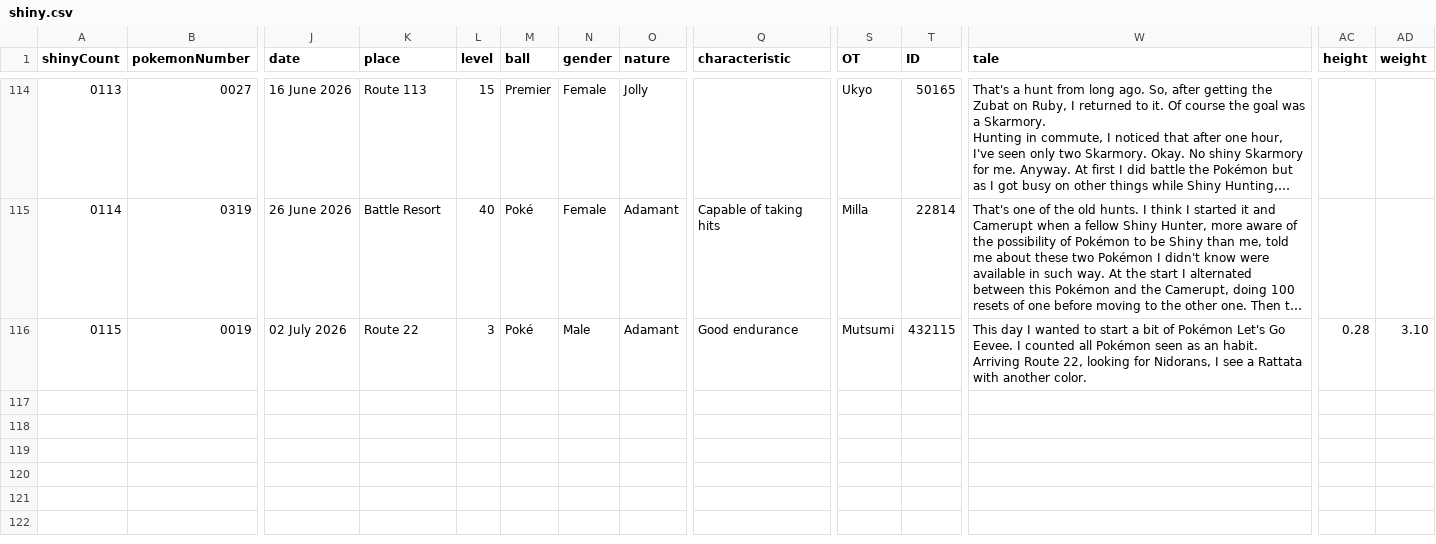
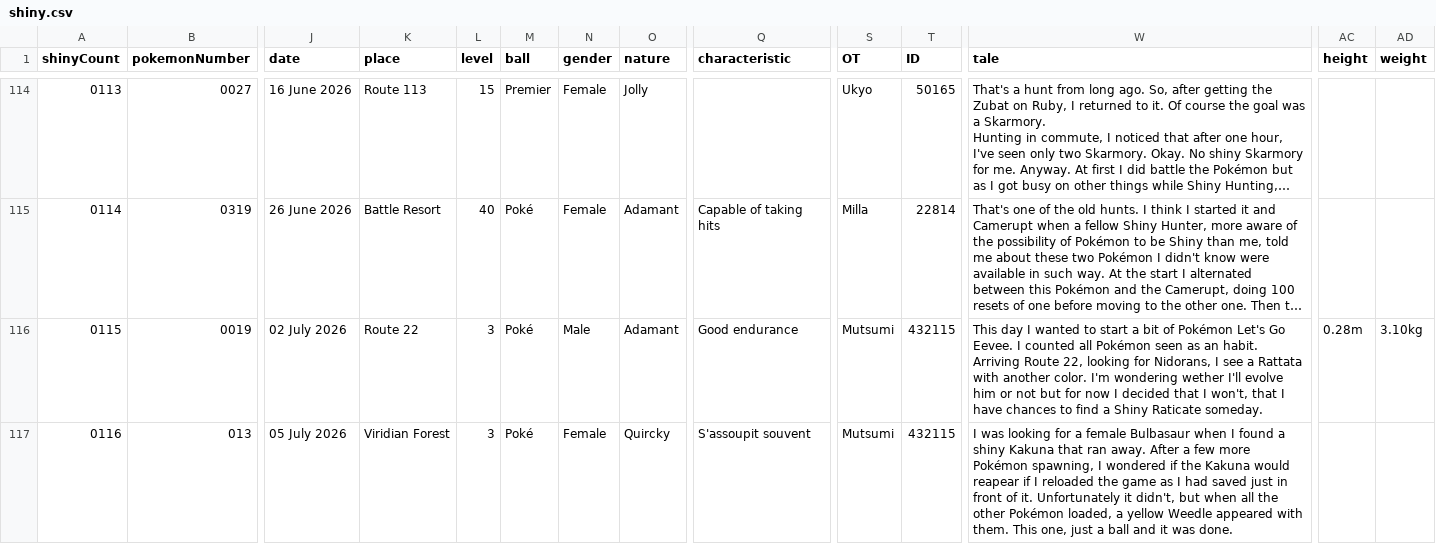
Before and after one commit to Atsumamori/atsumamori.github.io, a CSV file: _data/shiny.csv, drawn as a sheet; only a part is shown, gaps mark what is left out; long unchanged cells end in …; rows hold the shown columns only; the diff names each change by its address in the sheet, - before the commit and + after, or states it on an @@ line.

Commit message:
Add the Weedle that still have no name.

```diff
--- a/_data/shiny.csv
+++ b/_data/shiny.csv
-W116 (tale): …another color.
+W116 (tale): …another color. I'm wondering wether I'll evolve him or not but for now I decided that I won't, that I have chances to find a Shiny Raticate someday.
-AC116 (height): 0.28
+AC116 (height): 0.28m
-AD116 (weight): 3.10
+AD116 (weight): 3.10kg
+row 117: 0116 | 013 | 05 July 2026 | Viridian Forest | 3 | Poké | Female | Quircky | S'assoupit souvent | Mutsumi | 432115 | I was looking for a female Bulbasaur when I found a shiny Kakuna that ran away. After a few more Pokémon spawning, I wondered if the Kakuna would reapear if I reloaded the game as I had saved just in front of it. Unfortunately it didn't, but when all the other Pokémon loaded, a yellow Weedle appeared with them. This one, just a ball and it was done.
```
Also changed, not shown: 1 other file.
